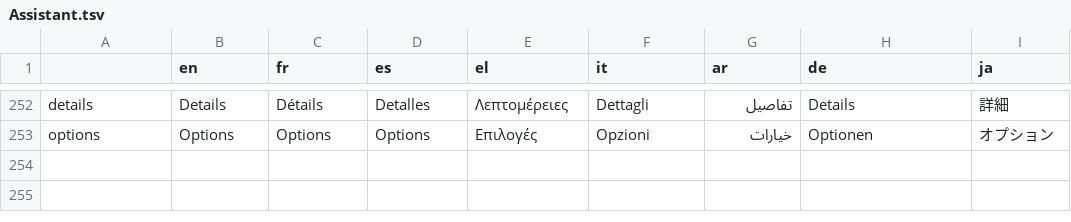
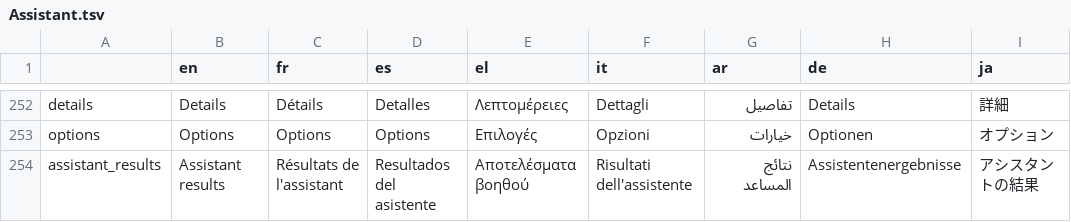
Before and after one commit to AFP-Medialab/InVID-Translations, a TSV file: components/NavItems/tools/Assistant.tsv, drawn as a sheet; only a part is shown, gaps mark what is left out.

Commit message:
assistant_results

```diff
--- a/components/NavItems/tools/Assistant.tsv
+++ b/components/NavItems/tools/Assistant.tsv
@@ -253 +253,2 @@ details	Details	Détails	Detalles	Λεπτομέρειες	Dettagli	تفاصيل
 options	Options	Options	Options	Επιλογές	Opzioni	خيارات	Optionen	オプション
+assistant_results	Assistant results	Résultats de l'assistant	Resultados del asistente	Αποτελέσματα βοηθού	Risultati dell'assistente	نتائج المساعد	Assistentenergebnisse	アシスタントの結果
```
